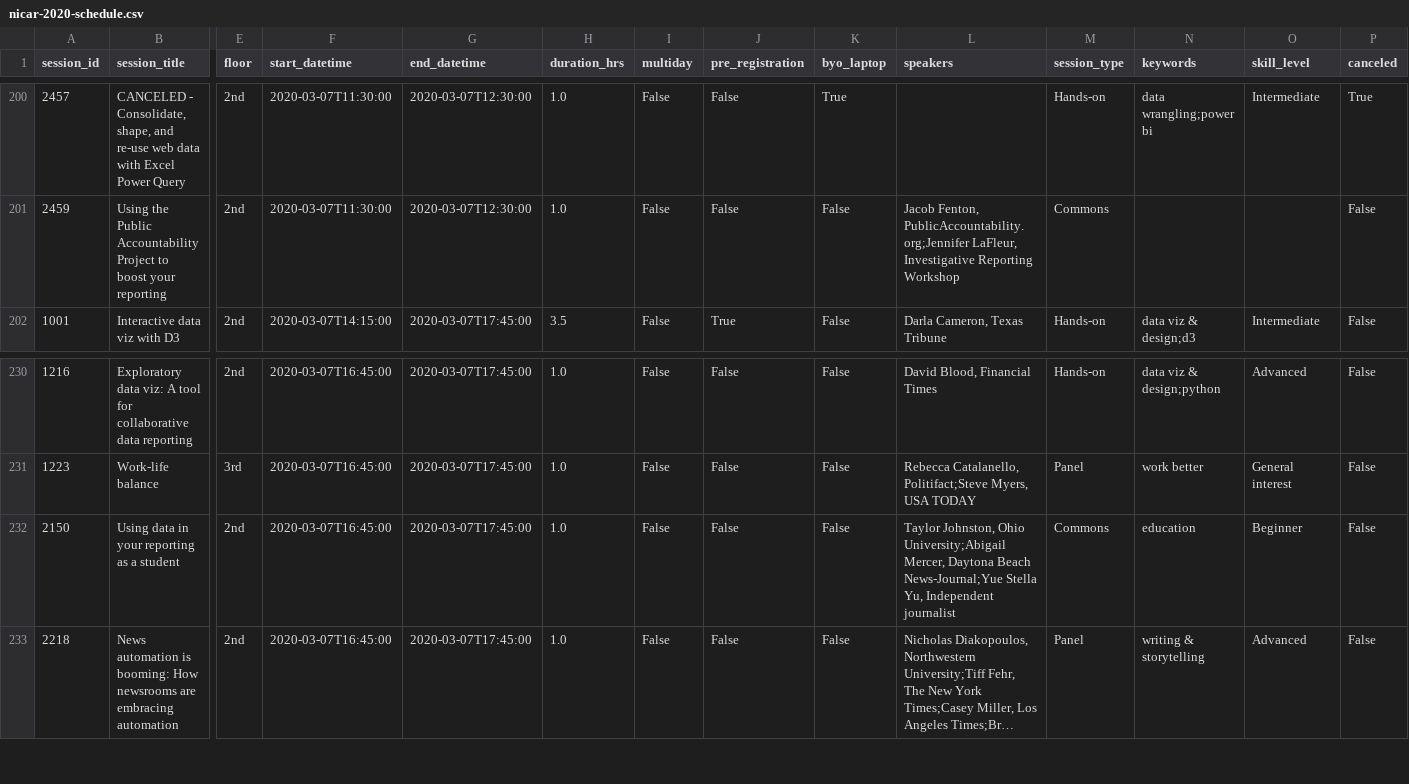
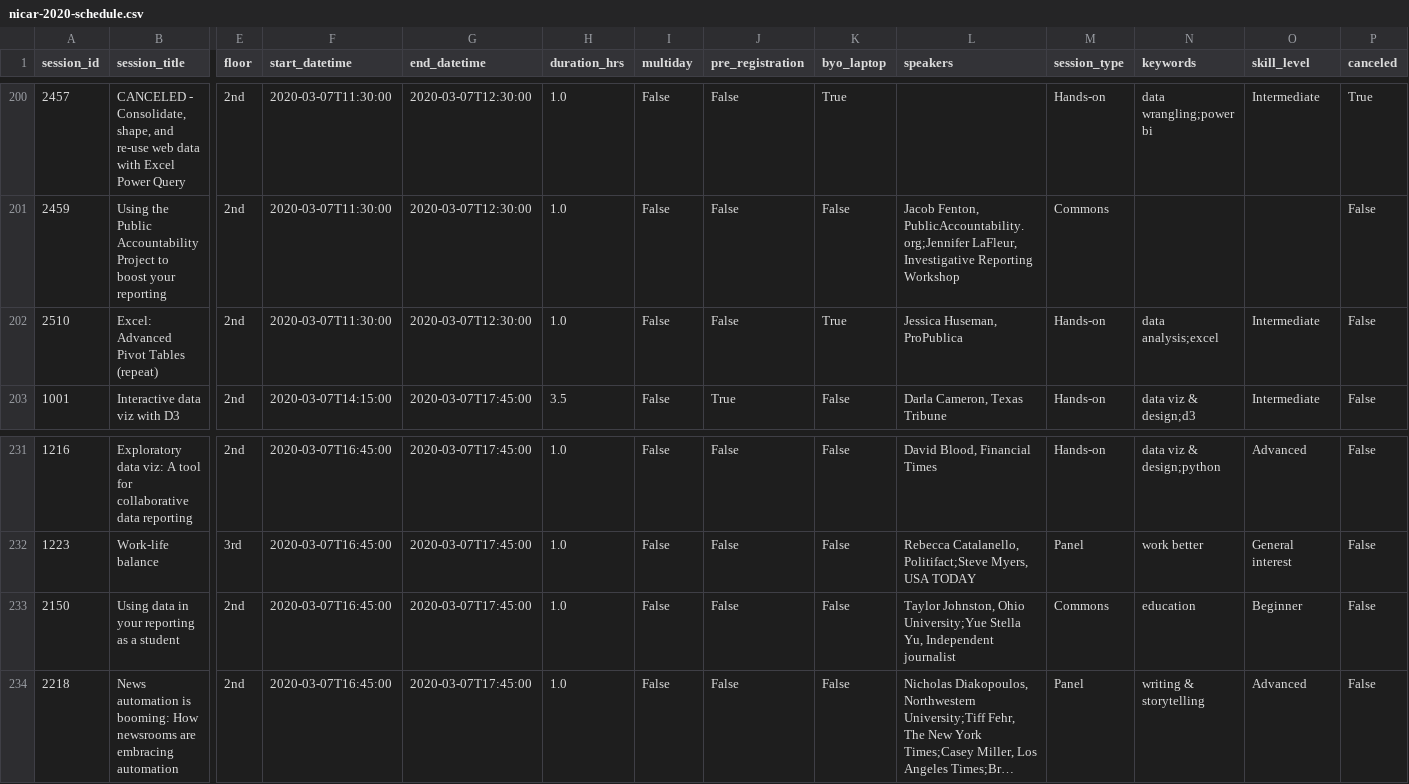
Before and after one commit to ireapps/nicar-2020-schedule, a CSV file: nicar-2020-schedule.csv, drawn as a sheet; only a part is shown, gaps mark what is left out; long unchanged cells end in …; addresses are those after the commit; rows hold the shown columns only; the diff names each change by its address in the sheet, - before the commit and + after, or states it on an @@ line.

```diff
--- a/nicar-2020-schedule.csv
+++ b/nicar-2020-schedule.csv
+row 202: 2510 | Excel: Advanced Pivot Tables (repeat) | 2nd | 2020-03-07T11:30:00 | 2020-03-07T12:30:00 | 1.0 | False | False | True | Jessica Huseman, ProPublica | Hands-on | data analysis;excel | Intermediate | False
-L233 (speakers): …Johnston, Ohio University;Abigail Mercer, Daytona Beach News-Journal;Yue Stella Yu,…
+L233 (speakers): …Johnston, Ohio University;Yue Stella Yu,…
```
Also changed, not shown: 3 other files.
